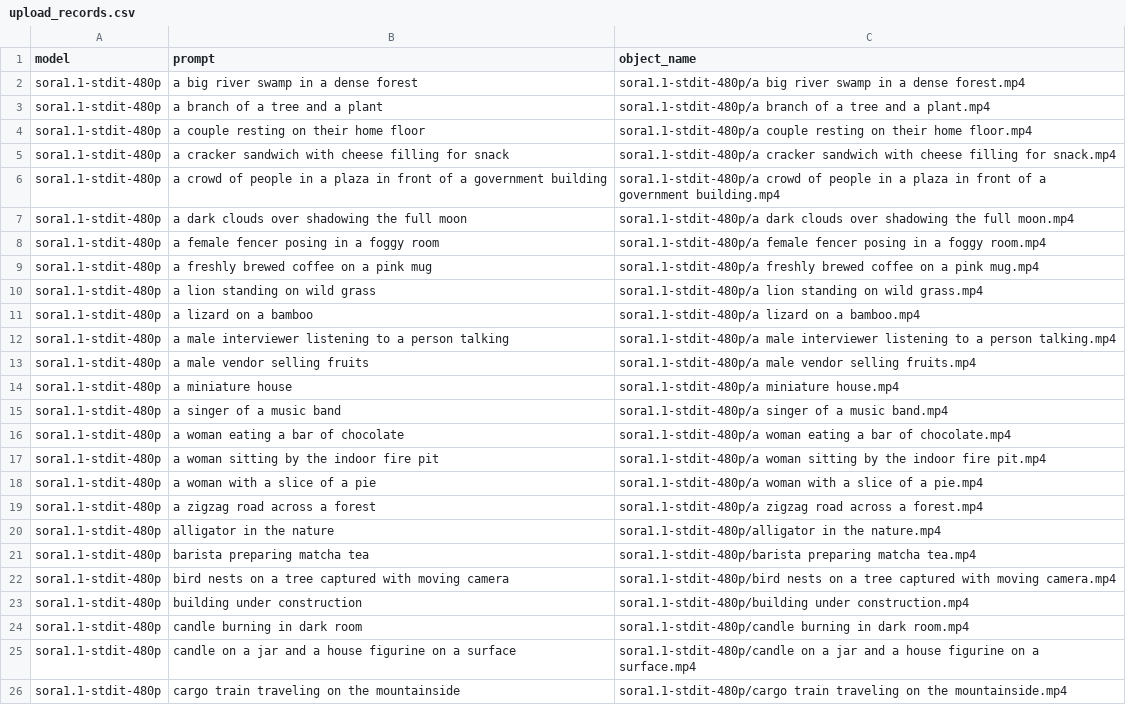
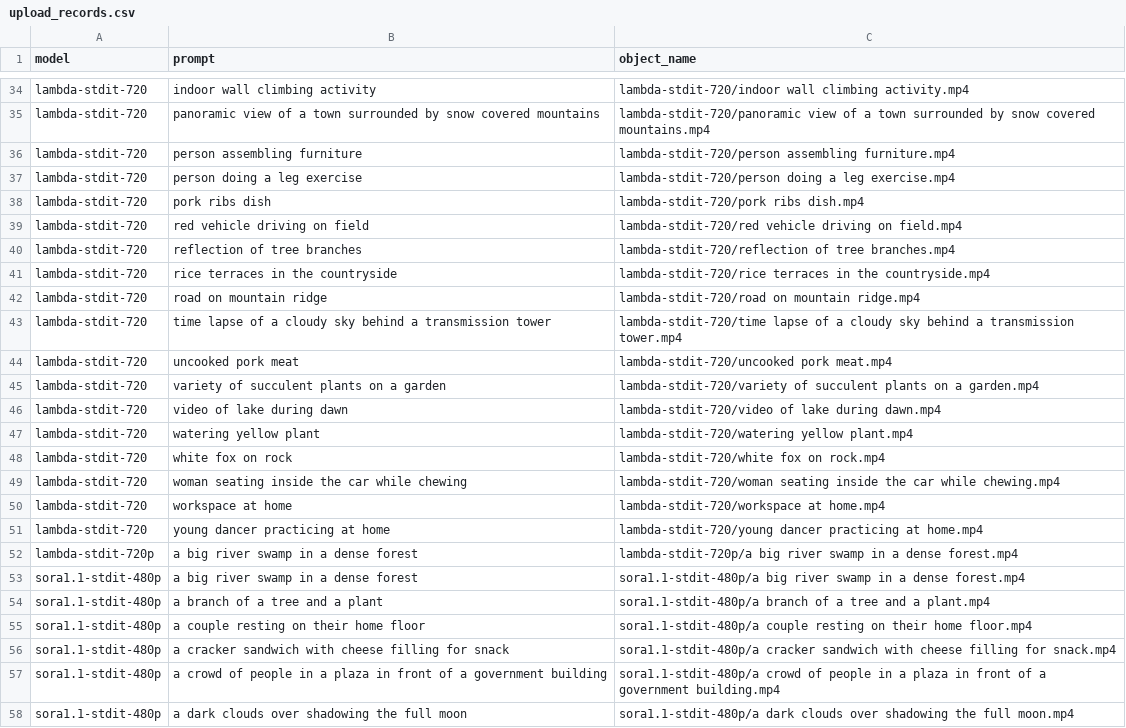
Before and after one commit to LambdaLabsML/text2vid-viewer, a CSV file: utils/upload_records.csv, drawn as a sheet; only a part is shown, gaps mark what is left out; the shorter side is filled out with more unchanged rows; the diff covers the shown part only.

```diff
--- a/utils/upload_records.csv
+++ b/utils/upload_records.csv
@@ -2 +34,20 @@ model,prompt,object_name
+lambda-stdit-720,indoor wall climbing activity,lambda-stdit-720/indoor wall climbing activity.mp4
+lambda-stdit-720,panoramic view of a town surrounded by snow covered mountains,lambda-stdit-720/panoramic view of a town surrounded by snow covered mountains.mp4
+lambda-stdit-720,person assembling furniture,lambda-stdit-720/person assembling furniture.mp4
+lambda-stdit-720,person doing a leg exercise,lambda-stdit-720/person doing a leg exercise.mp4
+lambda-stdit-720,pork ribs dish,lambda-stdit-720/pork ribs dish.mp4
+lambda-stdit-720,red vehicle driving on field,lambda-stdit-720/red vehicle driving on field.mp4
+lambda-stdit-720,reflection of tree branches,lambda-stdit-720/reflection of tree branches.mp4
+lambda-stdit-720,rice terraces in the countryside,lambda-stdit-720/rice terraces in the countryside.mp4
+lambda-stdit-720,road on mountain ridge,lambda-stdit-720/road on mountain ridge.mp4
+lambda-stdit-720,time lapse of a cloudy sky behind a transmission tower,lambda-stdit-720/time lapse of a cloudy sky behind a transmission tower.mp4
+lambda-stdit-720,uncooked pork meat,lambda-stdit-720/uncooked pork meat.mp4
+lambda-stdit-720,variety of succulent plants on a garden,lambda-stdit-720/variety of succulent plants on a garden.mp4
+lambda-stdit-720,video of lake during dawn,lambda-stdit-720/video of lake during dawn.mp4
+lambda-stdit-720,watering yellow plant,lambda-stdit-720/watering yellow plant.mp4
+lambda-stdit-720,white fox on rock,lambda-stdit-720/white fox on rock.mp4
+lambda-stdit-720,woman seating inside the car while chewing,lambda-stdit-720/woman seating inside the car while chewing.mp4
+lambda-stdit-720,workspace at home,lambda-stdit-720/workspace at home.mp4
+lambda-stdit-720,young dancer practicing at home,lambda-stdit-720/young dancer practicing at home.mp4
+lambda-stdit-720p,a big river swamp in a dense forest,lambda-stdit-720p/a big river swamp in a dense forest.mp4
 sora1.1-stdit-480p,a big river swamp in a dense forest,sora1.1-stdit-480p/a big river swamp in a dense forest.mp4
```
Also changed, not shown: 32 added rows elsewhere in this file, 1 other file.
